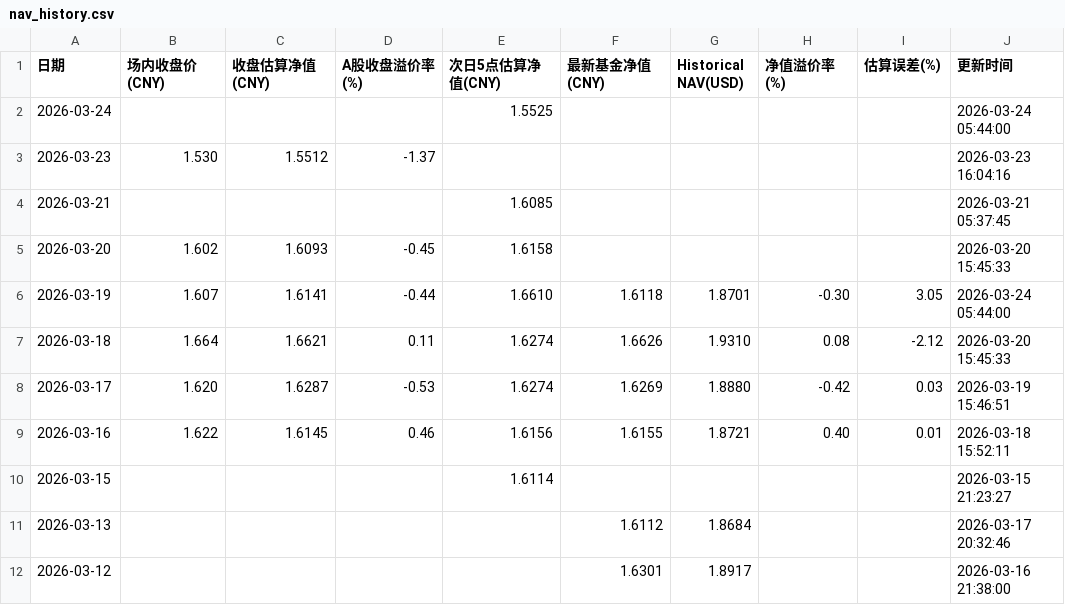
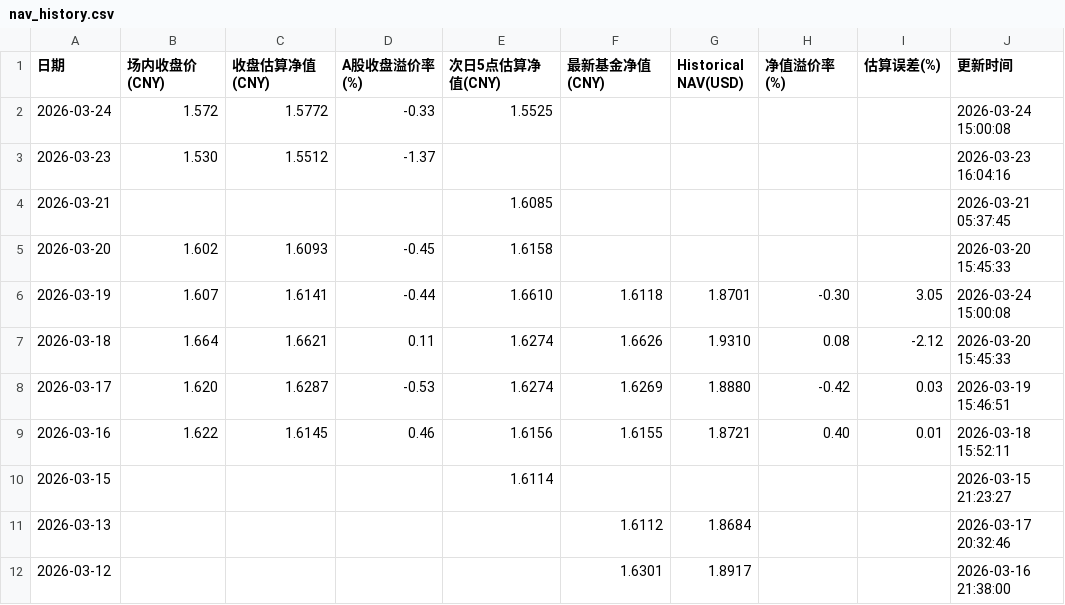
Before and after one commit to EternityPeng/IOPV, a CSV file: cache/159687/nav_history.csv, drawn as a sheet.

```diff
--- a/cache/159687/nav_history.csv
+++ b/cache/159687/nav_history.csv
@@ -1,3 +1,3 @@
 日期,场内收盘价(CNY),收盘估算净值(CNY),A股收盘溢价率(%),次日5点估算净值(CNY),最新基金净值(CNY),Historical NAV(USD),净值溢价率(%),估算误差(%),更新时间
-2026-03-24,,,,1.5525,,,,,2026-03-24 05:44:00
+2026-03-24,1.572,1.5772,-0.33,1.5525,,,,,2026-03-24 15:00:08
 2026-03-23,1.530,1.5512,-1.37,,,,,,2026-03-23 16:04:16
@@ -5,3 +5,3 @@
 2026-03-20,1.602,1.6093,-0.45,1.6158,,,,,2026-03-20 15:45:33
-2026-03-19,1.607,1.6141,-0.44,1.6610,1.6118,1.8701,-0.30,3.05,2026-03-24 05:44:00
+2026-03-19,1.607,1.6141,-0.44,1.6610,1.6118,1.8701,-0.30,3.05,2026-03-24 15:00:08
 2026-03-18,1.664,1.6621,0.11,1.6274,1.6626,1.9310,0.08,-2.12,2026-03-20 15:45:33
```
Also changed, not shown: cache/513730/nav_history.csv, cache/520580/nav_history.csv, 22 other files.
